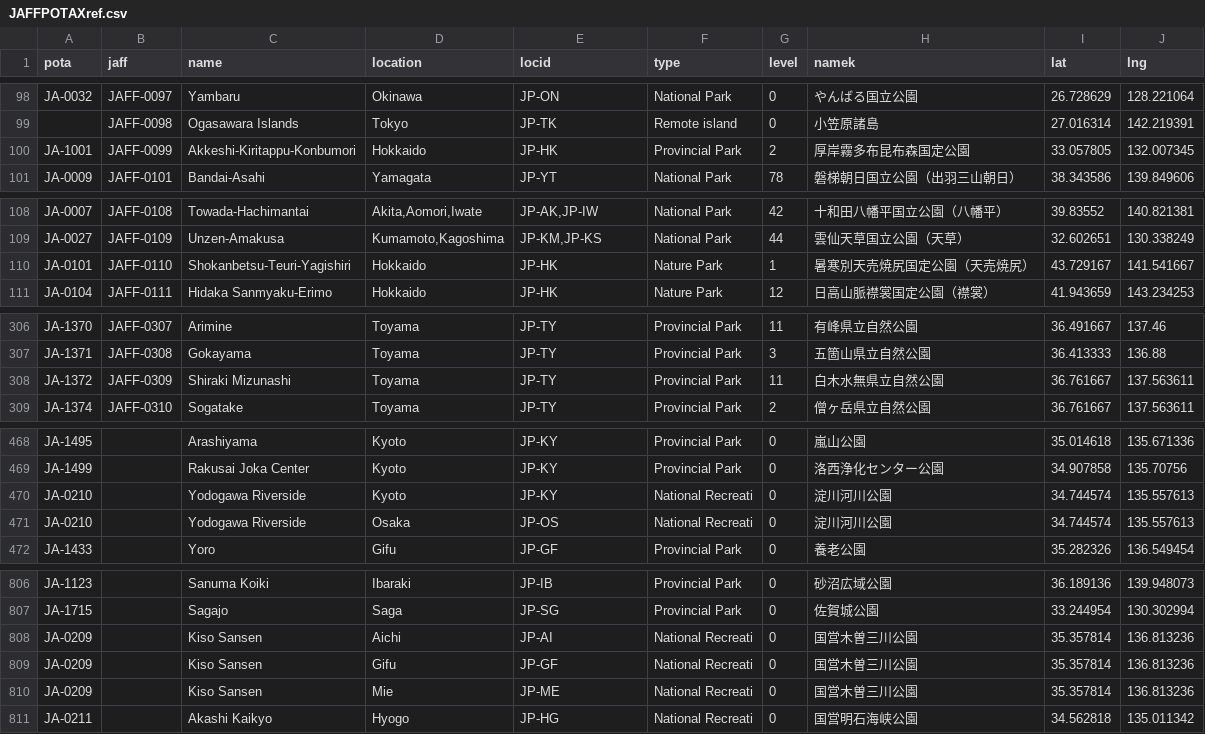
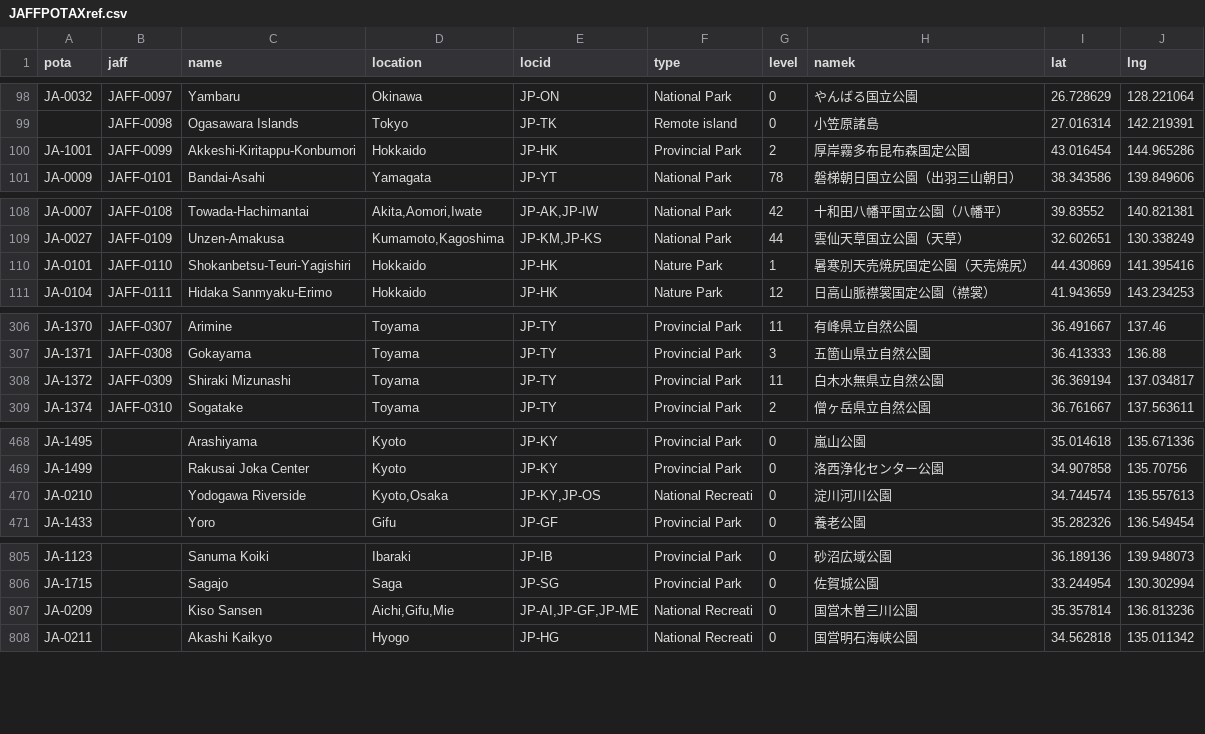
Before and after one commit to jl1nie/MyQTH, a CSV file: JAFFPOTAXref.csv, drawn as a sheet; only a part is shown, gaps mark what is left out.

Commit message:
Fix park coodinates.

```diff
--- a/JAFFPOTAXref.csv
+++ b/JAFFPOTAXref.csv
@@ -99,3 +99,3 @@ JA-0032,JAFF-0097,Yambaru,Okinawa,JP-ON,National Park,0,やんばる国立公園
 ,JAFF-0098,Ogasawara Islands,Tokyo,JP-TK,Remote island,0,小笠原諸島,27.016314,142.219391
-JA-1001,JAFF-0099,Akkeshi-Kiritappu-Konbumori,Hokkaido,JP-HK,Provincial Park,2,厚岸霧多布昆布森国定公園,33.057805,132.007345
+JA-1001,JAFF-0099,Akkeshi-Kiritappu-Konbumori,Hokkaido,JP-HK,Provincial Park,2,厚岸霧多布昆布森国定公園,43.016454,144.965286
 JA-0009,JAFF-0101,Bandai-Asahi,Yamagata,JP-YT,National Park,78,磐梯朝日国立公園（出羽三山朝日）,38.343586,139.849606
@@ -109,3 +109,3 @@ JA-0007,JAFF-0108,Towada-Hachimantai,"Akita,Aomori,Iwate","JP-AK,JP-IW",National
 JA-0027,JAFF-0109,Unzen-Amakusa,"Kumamoto,Kagoshima","JP-KM,JP-KS",National Park,44,雲仙天草国立公園（天草）,32.602651,130.338249
-JA-0101,JAFF-0110,Shokanbetsu-Teuri-Yagishiri,Hokkaido,JP-HK,Nature Park,1,暑寒別天売焼尻国定公園（天売焼尻）,43.729167,141.541667
+JA-0101,JAFF-0110,Shokanbetsu-Teuri-Yagishiri,Hokkaido,JP-HK,Nature Park,1,暑寒別天売焼尻国定公園（天売焼尻）,44.430869,141.395416
 JA-0104,JAFF-0111,Hidaka Sanmyaku-Erimo,Hokkaido,JP-HK,Nature Park,12,日高山脈襟裳国定公園（襟裳）,41.943659,143.234253
@@ -307,3 +307,3 @@ JA-1370,JAFF-0307,Arimine,Toyama,JP-TY,Provincial Park,11,有峰県立自然公
 JA-1371,JAFF-0308,Gokayama,Toyama,JP-TY,Provincial Park,3,五箇山県立自然公園,36.413333,136.88
-JA-1372,JAFF-0309,Shiraki Mizunashi,Toyama,JP-TY,Provincial Park,11,白木水無県立自然公園,36.761667,137.563611
+JA-1372,JAFF-0309,Shiraki Mizunashi,Toyama,JP-TY,Provincial Park,11,白木水無県立自然公園,36.369194,137.034817
 JA-1374,JAFF-0310,Sogatake,Toyama,JP-TY,Provincial Park,2,僧ヶ岳県立自然公園,36.761667,137.563611
@@ -469,4 +469,3 @@ JA-1495,,Arashiyama,Kyoto,JP-KY,Provincial Park,0,嵐山公園,35.014618,135.671
 JA-1499,,Rakusai Joka Center,Kyoto,JP-KY,Provincial Park,0,洛西浄化センター公園,34.907858,135.70756
-JA-0210,,Yodogawa Riverside,Kyoto,JP-KY,National Recreati,0,淀川河川公園,34.744574,135.557613
-JA-0210,,Yodogawa Riverside,Osaka,JP-OS,National Recreati,0,淀川河川公園,34.744574,135.557613
+JA-0210,,Yodogawa Riverside,"Kyoto,Osaka","JP-KY,JP-OS",National Recreati,0,淀川河川公園,34.744574,135.557613
 JA-1433,,Yoro,Gifu,JP-GF,Provincial Park,0,養老公園,35.282326,136.549454
@@ -807,5 +806,3 @@ JA-1123,,Sanuma Koiki,Ibaraki,JP-IB,Provincial Park,0,砂沼広域公園,36.1891
 JA-1715,,Sagajo,Saga,JP-SG,Provincial Park,0,佐賀城公園,33.244954,130.302994
-JA-0209,,Kiso Sansen,Aichi,JP-AI,National Recreati,0,国営木曽三川公園,35.357814,136.813236
-JA-0209,,Kiso Sansen,Gifu,JP-GF,National Recreati,0,国営木曽三川公園,35.357814,136.813236
-JA-0209,,Kiso Sansen,Mie,JP-ME,National Recreati,0,国営木曽三川公園,35.357814,136.813236
+JA-0209,,Kiso Sansen,"Aichi,Gifu,Mie","JP-AI,JP-GF,JP-ME",National Recreati,0,国営木曽三川公園,35.357814,136.813236
 JA-0211,,Akashi Kaikyo,Hyogo,JP-HG,National Recreati,0,国営明石海峡公園,34.562818,135.011342
```
